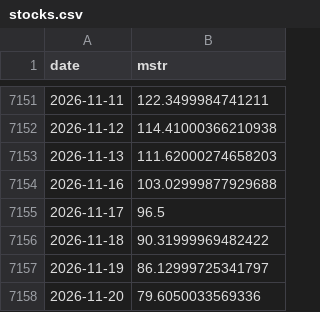
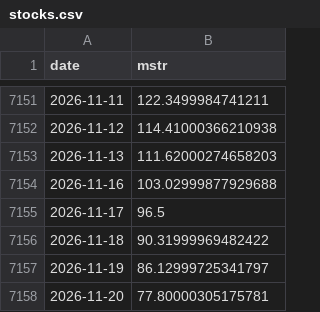
Before and after one commit to won-topiaa/Bitcoin-Core-Strategies, a CSV file: data/stocks.csv, drawn as a sheet; only a part is shown, gaps mark what is left out.

```diff
--- a/data/stocks.csv
+++ b/data/stocks.csv
@@ -7157,2 +7157,2 @@ date,mstr
 2026-11-19,86.12999725341797
-2026-11-20,79.6050033569336
+2026-11-20,77.80000305175781
```
Also changed, not shown: 7 other files.
